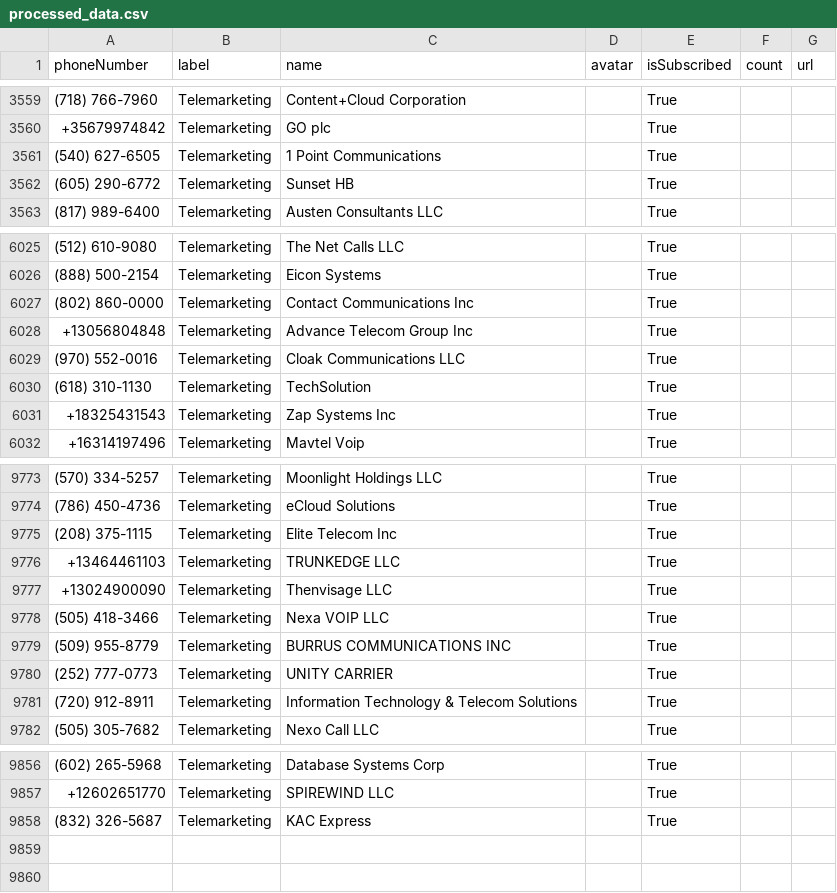
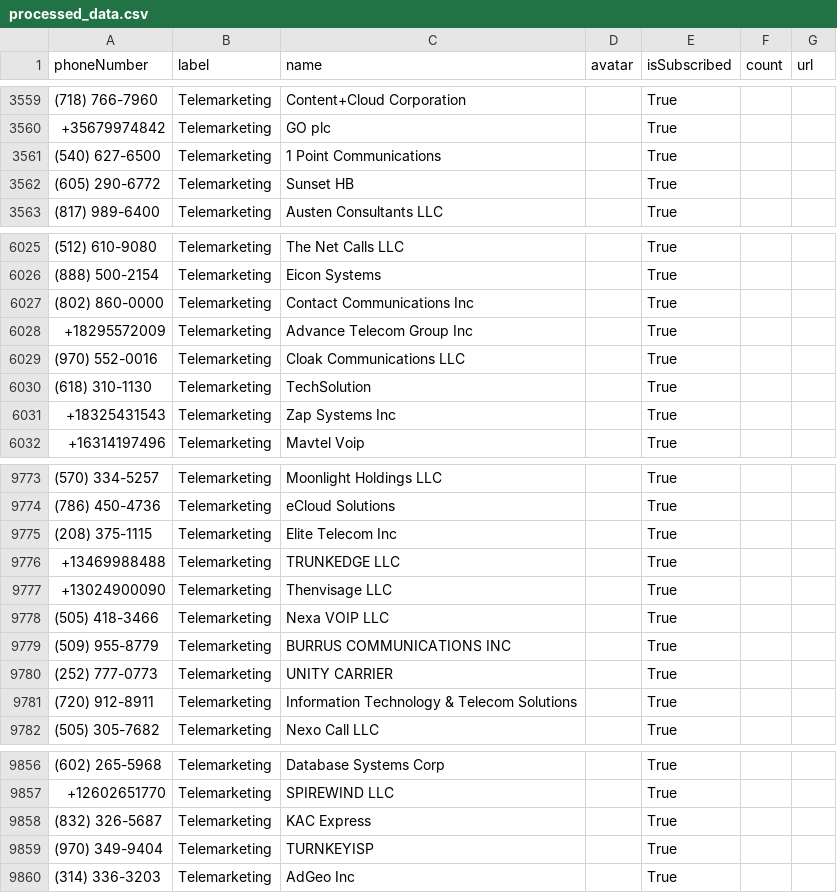
Before and after one commit to haygcao/vccard, a CSV file: US/processed_data.csv, drawn as a sheet; only a part is shown, gaps mark what is left out; the diff names each change by its address in the sheet, - before the commit and + after, or states it on an @@ line.

```diff
--- a/US/processed_data.csv
+++ b/US/processed_data.csv
-A3561 (phoneNumber): (540) 627-6505
+A3561 (phoneNumber): (540) 627-6500
-A6028 (phoneNumber): +13056804848
+A6028 (phoneNumber): +18295572009
-A9776 (phoneNumber): +13464461103
+A9776 (phoneNumber): +13469988488
+row 9859: (970) 349-9404 | Telemarketing | TURNKEYISP |  | True
+row 9860: (314) 336-3203 | Telemarketing | AdGeo Inc |  | True
```
Also changed, not shown: US/processed_v2.csv.
